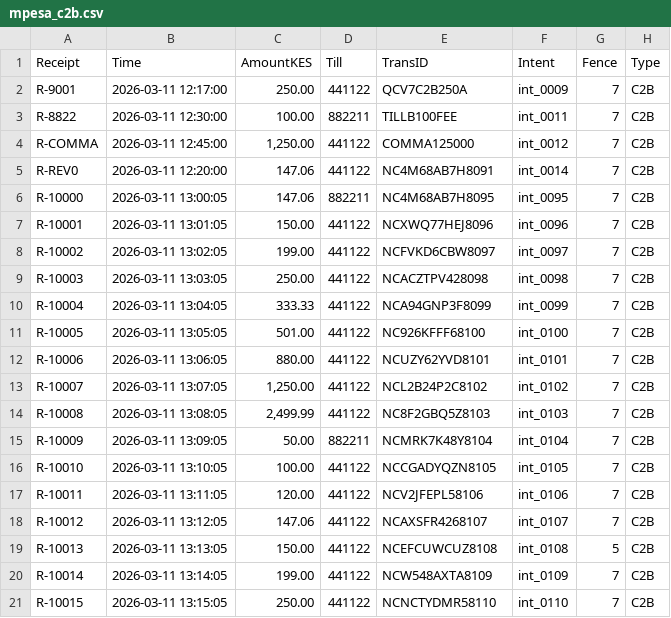
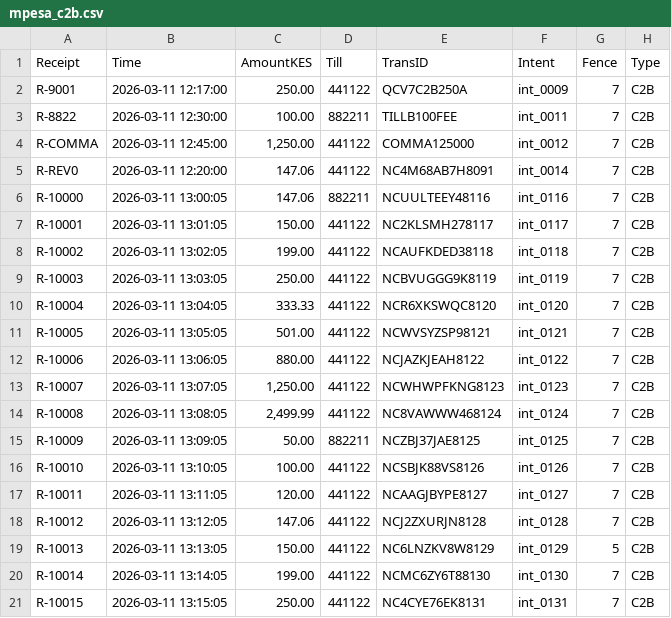
Before and after one commit to Murphy601/ATLAS, a CSV file: till-wal-rebuild/environment/data/inbox/mpesa_c2b.csv, drawn as a sheet; only a part is shown; the diff covers the shown part only.

```diff
--- a/till-wal-rebuild/environment/data/inbox/mpesa_c2b.csv
+++ b/till-wal-rebuild/environment/data/inbox/mpesa_c2b.csv
@@ -5,17 +5,17 @@ R-COMMA,2026-03-11 12:45:00,"1,250.00",441122,COMMA125000,int_0012,7,C2B
 R-REV0,2026-03-11 12:20:00,147.06,441122,NC4M68AB7H8091,int_0014,7,C2B
-R-10000,2026-03-11 13:00:05,147.06,882211,NC4M68AB7H8095,int_0095,7,C2B
-R-10001,2026-03-11 13:01:05,150.00,441122,NCXWQ77HEJ8096,int_0096,7,C2B
-R-10002,2026-03-11 13:02:05,199.00,441122,NCFVKD6CBW8097,int_0097,7,C2B
-R-10003,2026-03-11 13:03:05,250.00,441122,NCACZTPV428098,int_0098,7,C2B
-R-10004,2026-03-11 13:04:05,333.33,441122,NCA94GNP3F8099,int_0099,7,C2B
-R-10005,2026-03-11 13:05:05,501.00,441122,NC926KFFF68100,int_0100,7,C2B
-R-10006,2026-03-11 13:06:05,880.00,441122,NCUZY62YVD8101,int_0101,7,C2B
-R-10007,2026-03-11 13:07:05,"1,250.00",441122,NCL2B24P2C8102,int_0102,7,C2B
-R-10008,2026-03-11 13:08:05,"2,499.99",441122,NC8F2GBQ5Z8103,int_0103,7,C2B
-R-10009,2026-03-11 13:09:05,50.00,882211,NCMRK7K48Y8104,int_0104,7,C2B
-R-10010,2026-03-11 13:10:05,100.00,441122,NCCGADYQZN8105,int_0105,7,C2B
-R-10011,2026-03-11 13:11:05,120.00,441122,NCV2JFEPL58106,int_0106,7,C2B
-R-10012,2026-03-11 13:12:05,147.06,441122,NCAXSFR4268107,int_0107,7,C2B
-R-10013,2026-03-11 13:13:05,150.00,441122,NCEFCUWCUZ8108,int_0108,5,C2B
-R-10014,2026-03-11 13:14:05,199.00,441122,NCW548AXTA8109,int_0109,7,C2B
-R-10015,2026-03-11 13:15:05,250.00,441122,NCNCTYDMR58110,int_0110,7,C2B
+R-10000,2026-03-11 13:00:05,147.06,882211,NCUULTEEY48116,int_0116,7,C2B
+R-10001,2026-03-11 13:01:05,150.00,441122,NC2KLSMH278117,int_0117,7,C2B
+R-10002,2026-03-11 13:02:05,199.00,441122,NCAUFKDED38118,int_0118,7,C2B
+R-10003,2026-03-11 13:03:05,250.00,441122,NCBVUGGG9K8119,int_0119,7,C2B
+R-10004,2026-03-11 13:04:05,333.33,441122,NCR6XKSWQC8120,int_0120,7,C2B
+R-10005,2026-03-11 13:05:05,501.00,441122,NCWVSYZSP98121,int_0121,7,C2B
+R-10006,2026-03-11 13:06:05,880.00,441122,NCJAZKJEAH8122,int_0122,7,C2B
+R-10007,2026-03-11 13:07:05,"1,250.00",441122,NCWHWPFKNG8123,int_0123,7,C2B
+R-10008,2026-03-11 13:08:05,"2,499.99",441122,NC8VAWWW468124,int_0124,7,C2B
+R-10009,2026-03-11 13:09:05,50.00,882211,NCZBJ37JAE8125,int_0125,7,C2B
+R-10010,2026-03-11 13:10:05,100.00,441122,NCSBJK88VS8126,int_0126,7,C2B
+R-10011,2026-03-11 13:11:05,120.00,441122,NCAAGJBYPE8127,int_0127,7,C2B
+R-10012,2026-03-11 13:12:05,147.06,441122,NCJ2ZXURJN8128,int_0128,7,C2B
+R-10013,2026-03-11 13:13:05,150.00,441122,NC6LNZKV8W8129,int_0129,5,C2B
+R-10014,2026-03-11 13:14:05,199.00,441122,NCMC6ZY6T88130,int_0130,7,C2B
+R-10015,2026-03-11 13:15:05,250.00,441122,NC4CYE76EK8131,int_0131,7,C2B
```
Also changed, not shown: 48 edited cells elsewhere in this file, 20 other files.
